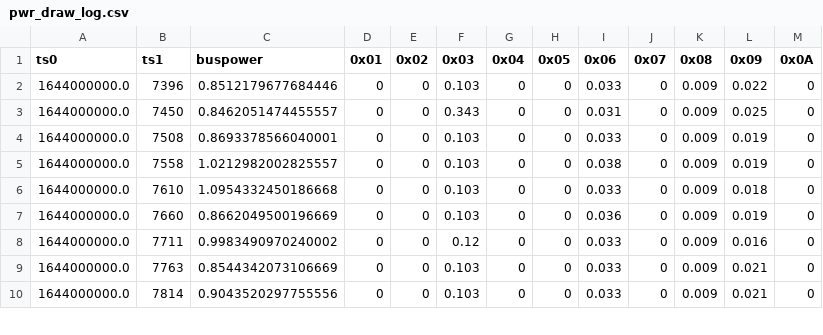
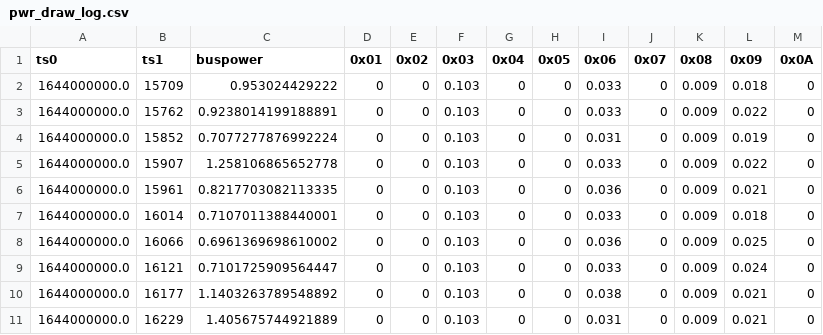
Before and after one commit to TJREVERB/pfs-rewrite, a CSV file: lib/data/pwr_draw_log.csv, drawn as a sheet; only a part is shown; the diff covers the shown part only.

```diff
--- a/lib/data/pwr_draw_log.csv
+++ b/lib/data/pwr_draw_log.csv
@@ -1,10 +1,11 @@
 ts0,ts1,buspower,0x01,0x02,0x03,0x04,0x05,0x06,0x07,0x08,0x09,0x0A
-1644000000.0,7396,0.8512179677684446,0,0,0.103,0,0,0.033,0,0.009,0.022,0
-1644000000.0,7450,0.8462051474455557,0,0,0.343,0,0,0.031,0,0.009,0.025,0
-1644000000.0,7508,0.8693378566040001,0,0,0.103,0,0,0.033,0,0.009,0.019,0
-1644000000.0,7558,1.0212982002825557,0,0,0.103,0,0,0.038,0,0.009,0.019,0
-1644000000.0,7610,1.0954332450186668,0,0,0.103,0,0,0.033,0,0.009,0.018,0
-1644000000.0,7660,0.8662049500196669,0,0,0.103,0,0,0.036,0,0.009,0.019,0
-1644000000.0,7711,0.9983490970240002,0,0,0.12,0,0,0.033,0,0.009,0.016,0
-1644000000.0,7763,0.8544342073106669,0,0,0.103,0,0,0.033,0,0.009,0.021,0
-1644000000.0,7814,0.9043520297755556,0,0,0.103,0,0,0.033,0,0.009,0.021,0
+1644000000.0,15709,0.953024429222,0,0,0.103,0,0,0.033,0,0.009,0.018,0
+1644000000.0,15762,0.9238014199188891,0,0,0.103,0,0,0.033,0,0.009,0.022,0
+1644000000.0,15852,0.7077277876992224,0,0,0.103,0,0,0.031,0,0.009,0.019,0
+1644000000.0,15907,1.258106865652778,0,0,0.103,0,0,0.033,0,0.009,0.022,0
+1644000000.0,15961,0.8217703082113335,0,0,0.103,0,0,0.036,0,0.009,0.021,0
+1644000000.0,16014,0.7107011388440001,0,0,0.103,0,0,0.033,0,0.009,0.018,0
+1644000000.0,16066,0.6961369698610002,0,0,0.103,0,0,0.036,0,0.009,0.025,0
+1644000000.0,16121,0.7101725909564447,0,0,0.103,0,0,0.033,0,0.009,0.024,0
+1644000000.0,16177,1.1403263789548892,0,0,0.103,0,0,0.038,0,0.009,0.021,0
+1644000000.0,16229,1.405675744921889,0,0,0.103,0,0,0.031,0,0.009,0.021,0
```
Also changed, not shown: 3 added rows and 73 edited cells elsewhere in this file, lib/data/orbit_log.csv, lib/data/solar_generation_log.csv, 3 other files.
